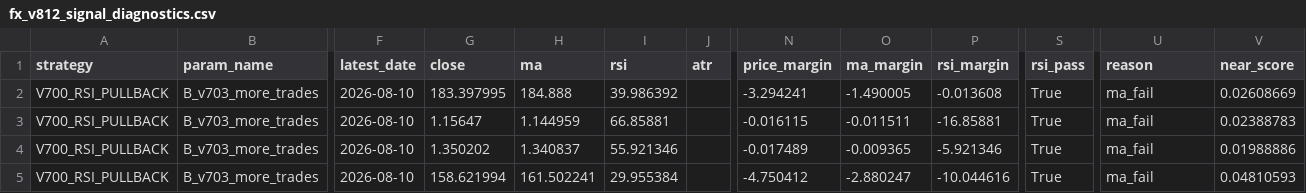
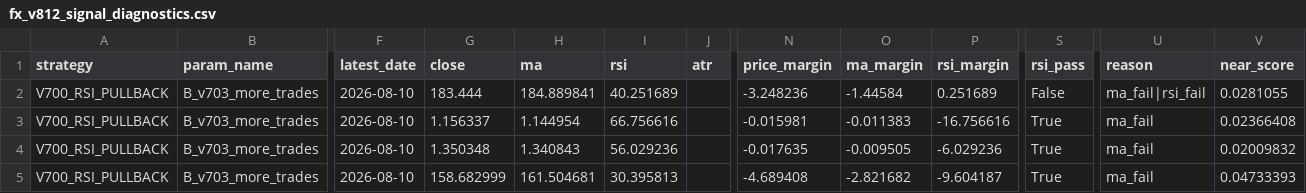
Before and after one commit to pengin01/Fx-Trade-System, a CSV file: fx_v812_signal_diagnostics.csv, drawn as a sheet; only a part is shown, gaps mark what is left out; the diff covers the shown part only; the diff names each change by its address in the sheet, - before the commit and + after, or states it on an @@ line.

```diff
--- a/fx_v812_signal_diagnostics.csv
+++ b/fx_v812_signal_diagnostics.csv
-G2 (close): 183.397995
+G2 (close): 183.444
-H2 (ma): 184.888
+H2 (ma): 184.889841
-I2 (rsi): 39.986392
+I2 (rsi): 40.251689
-N2 (price_margin): -3.294241
+N2 (price_margin): -3.248236
-O2 (ma_margin): -1.490005
+O2 (ma_margin): -1.44584
-P2 (rsi_margin): -0.013608
+P2 (rsi_margin): 0.251689
-S2 (rsi_pass): True
+S2 (rsi_pass): False
-U2 (reason): ma_fail
+U2 (reason): ma_fail|rsi_fail
-V2 (near_score): 0.02608669
+V2 (near_score): 0.0281055
-G3 (close): 1.15647
+G3 (close): 1.156337
-H3 (ma): 1.144959
+H3 (ma): 1.144954
-I3 (rsi): 66.85881
+I3 (rsi): 66.756616
-N3 (price_margin): -0.016115
+N3 (price_margin): -0.015981
-O3 (ma_margin): -0.011511
+O3 (ma_margin): -0.011383
-P3 (rsi_margin): -16.85881
+P3 (rsi_margin): -16.756616
-V3 (near_score): 0.02388783
+V3 (near_score): 0.02366408
-G4 (close): 1.350202
+G4 (close): 1.350348
-H4 (ma): 1.340837
+H4 (ma): 1.340843
-I4 (rsi): 55.921346
+I4 (rsi): 56.029236
-N4 (price_margin): -0.017489
+N4 (price_margin): -0.017635
-O4 (ma_margin): -0.009365
+O4 (ma_margin): -0.009505
-P4 (rsi_margin): -5.921346
+P4 (rsi_margin): -6.029236
-V4 (near_score): 0.01988886
+V4 (near_score): 0.02009832
-G5 (close): 158.621994
+G5 (close): 158.682999
-H5 (ma): 161.502241
+H5 (ma): 161.504681
-I5 (rsi): 29.955384
+I5 (rsi): 30.395813
-N5 (price_margin): -4.750412
+N5 (price_margin): -4.689408
-O5 (ma_margin): -2.880247
+O5 (ma_margin): -2.821682
-P5 (rsi_margin): -10.044616
+P5 (rsi_margin): -9.604187
-V5 (near_score): 0.04810593
+V5 (near_score): 0.04733393
```
Also changed, not shown: 11 edited cells elsewhere in this file, fx_v811_equity.csv, 3 other files.
